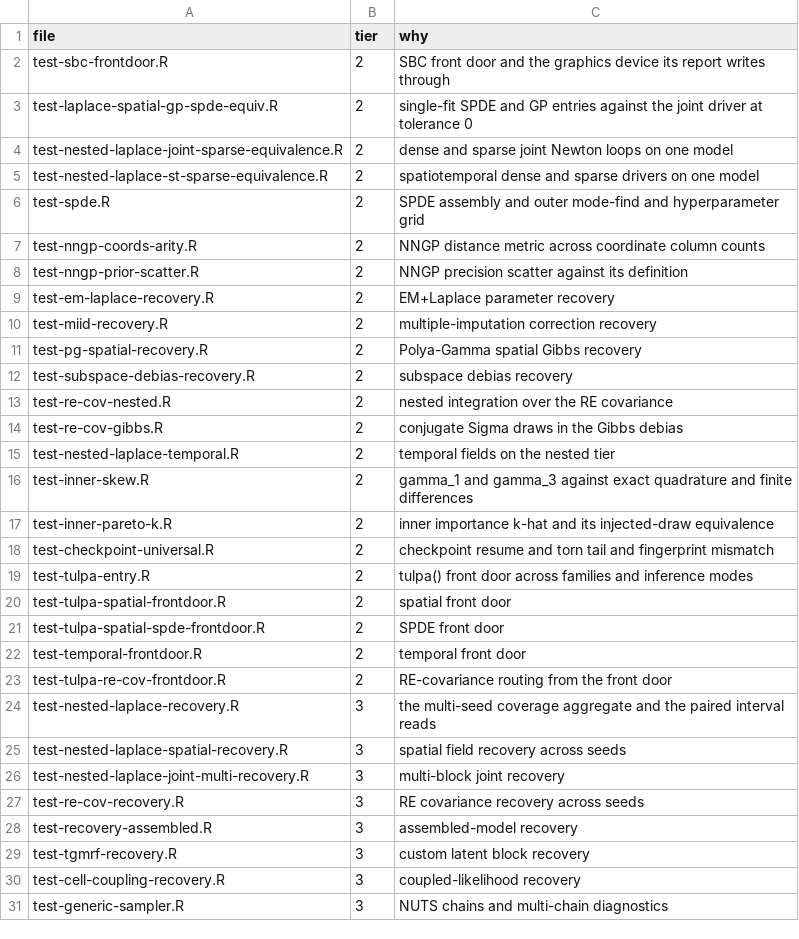
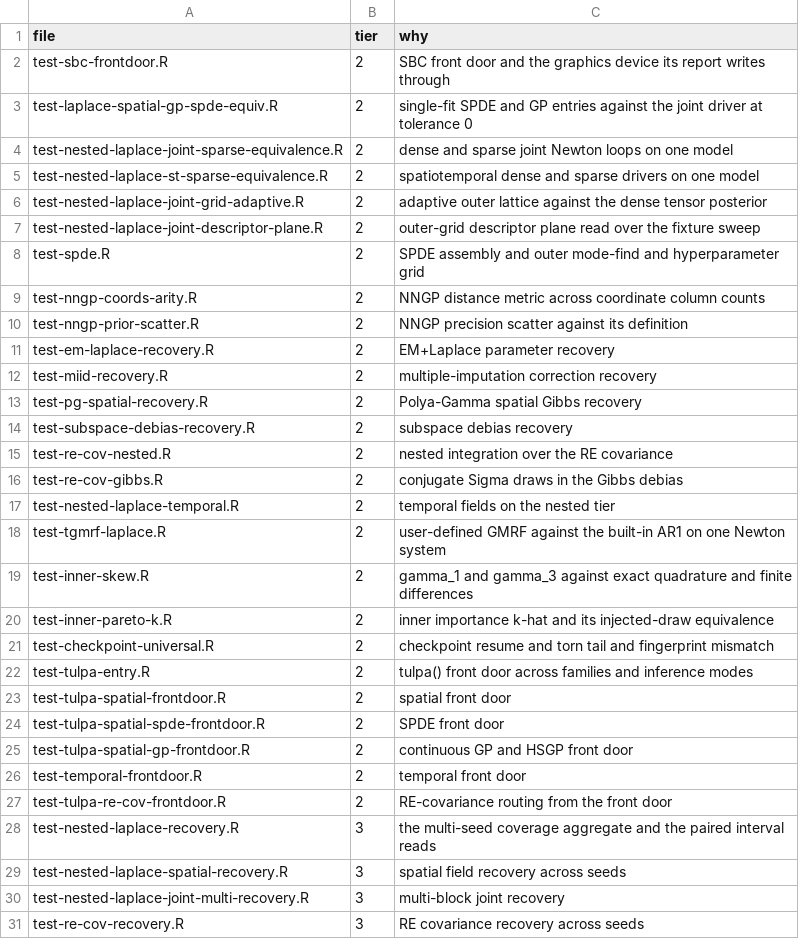
Before and after one commit to gcol33/tulpa, a CSV file: .github/tier-files.csv, drawn as a sheet; only a part is shown; the shorter side is filled out with more unchanged rows.

```diff
--- a/.github/tier-files.csv
+++ b/.github/tier-files.csv
@@ -5,2 +5,4 @@ test-nested-laplace-joint-sparse-equivalence.R,2,dense and sparse joint Newton l
 test-nested-laplace-st-sparse-equivalence.R,2,spatiotemporal dense and sparse drivers on one model
+test-nested-laplace-joint-grid-adaptive.R,2,adaptive outer lattice against the dense tensor posterior
+test-nested-laplace-joint-descriptor-plane.R,2,outer-grid descriptor plane read over the fixture sweep
 test-spde.R,2,SPDE assembly and outer mode-find and hyperparameter grid
@@ -15,2 +17,3 @@ test-re-cov-gibbs.R,2,conjugate Sigma draws in the Gibbs debias
 test-nested-laplace-temporal.R,2,temporal fields on the nested tier
+test-tgmrf-laplace.R,2,user-defined GMRF against the built-in AR1 on one Newton system
 test-inner-skew.R,2,gamma_1 and gamma_3 against exact quadrature and finite differences
@@ -21,2 +24,3 @@ test-tulpa-spatial-frontdoor.R,2,spatial front door
 test-tulpa-spatial-spde-frontdoor.R,2,SPDE front door
+test-tulpa-spatial-gp-frontdoor.R,2,continuous GP and HSGP front door
 test-temporal-frontdoor.R,2,temporal front door
```
